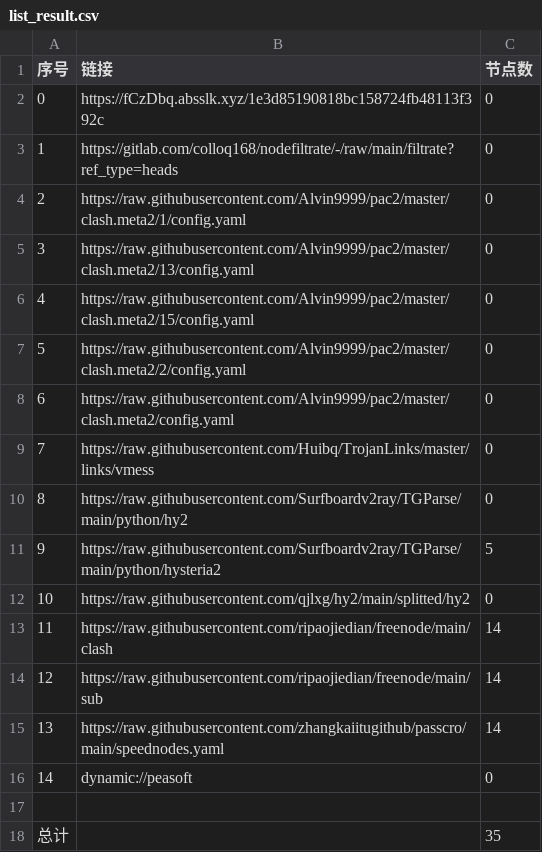
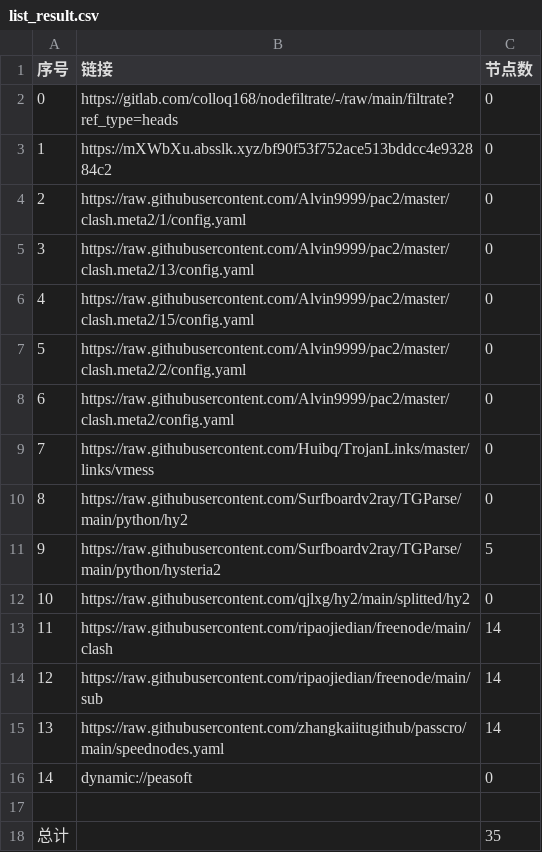
Before and after one commit to wenma77/AutoMergePublicNodes, a CSV file: list_result.csv, drawn as a sheet.

```diff
--- a/list_result.csv
+++ b/list_result.csv
@@ -1,4 +1,4 @@
 序号,链接,节点数
-0,https://fCzDbq.absslk.xyz/1e3d85190818bc158724fb48113f392c,0
-1,https://gitlab.com/colloq168/nodefiltrate/-/raw/main/filtrate?ref_type=heads,0
+0,https://gitlab.com/colloq168/nodefiltrate/-/raw/main/filtrate?ref_type=heads,0
+1,https://mXWbXu.absslk.xyz/bf90f53f752ace513bddcc4e932884c2,0
 2,https://raw.githubusercontent.com/Alvin9999/pac2/master/clash.meta2/1/config.yaml,0
```
Also changed, not shown: 3 other files.
